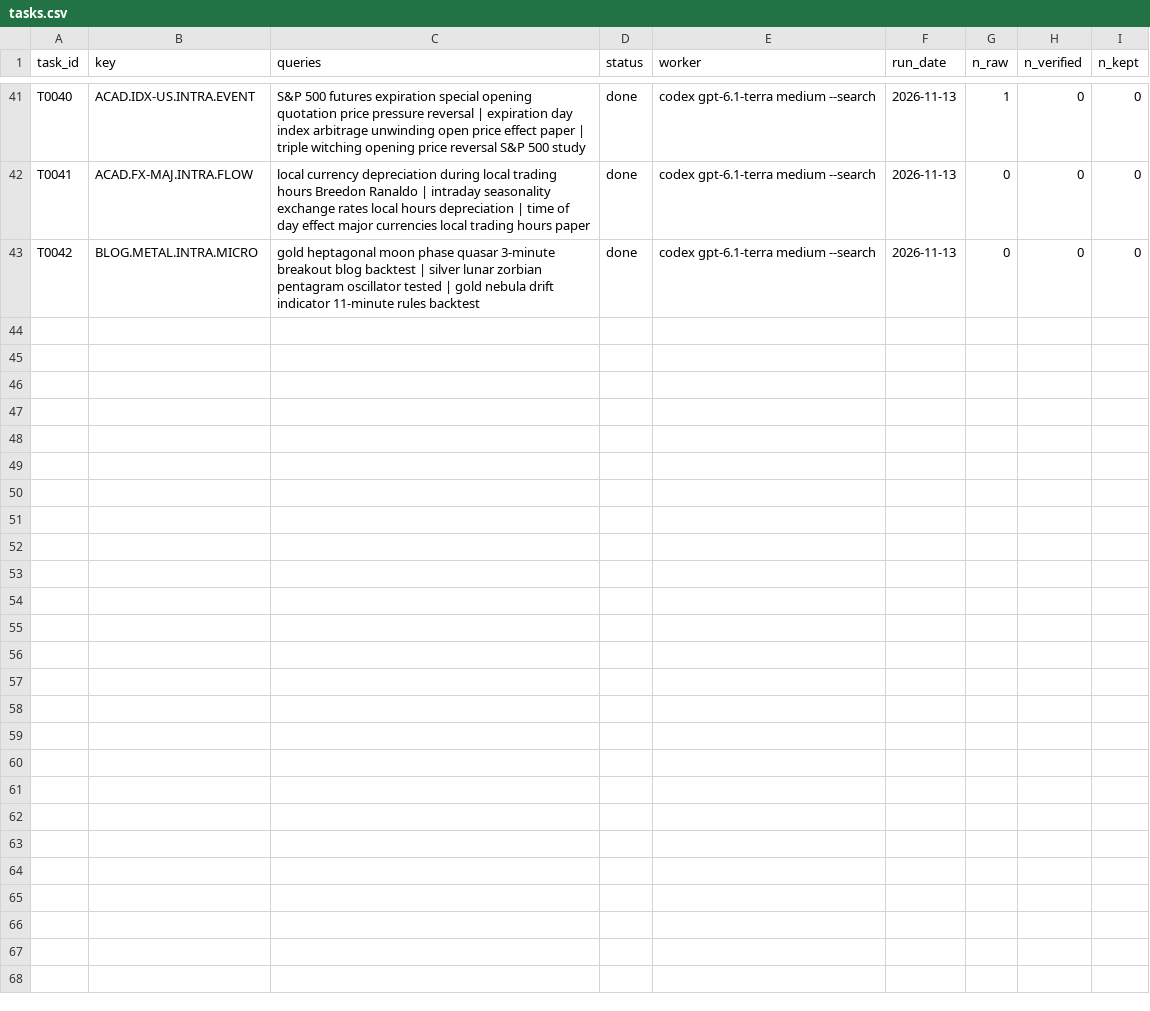
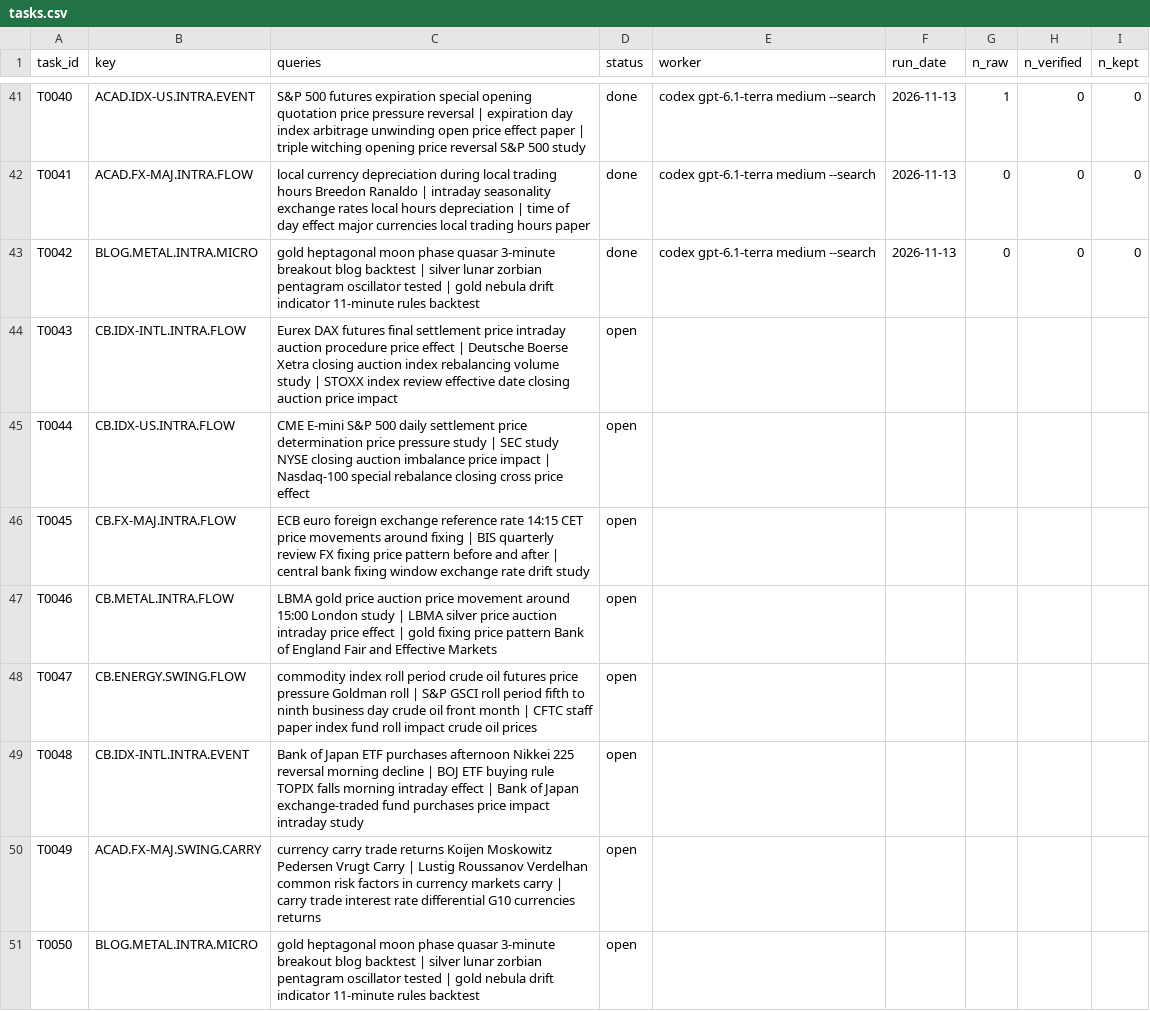
Before and after one commit to hslu-jwn/claude-backtester_V2, a CSV file: research/harvest/tasks.csv, drawn as a sheet; only a part is shown, gaps mark what is left out.

```diff
--- a/research/harvest/tasks.csv
+++ b/research/harvest/tasks.csv
@@ -43 +43,9 @@ T0041,ACAD.FX-MAJ.INTRA.FLOW,local currency depreciation during local trading ho
 T0042,BLOG.METAL.INTRA.MICRO,gold heptagonal moon phase quasar 3-minute breakout blog backtest | silver lunar zorbian pentagram oscillator tested | gold nebula drift indicator 11-minute rules backtest,done,codex gpt-6.1-terra medium --search,2026-11-13,0,0,0
+T0043,CB.IDX-INTL.INTRA.FLOW,Eurex DAX futures final settlement price intraday auction procedure price effect | Deutsche Boerse Xetra closing auction index rebalancing volume study | STOXX index review effective date closing auction price impact,open,,,,,
+T0044,CB.IDX-US.INTRA.FLOW,CME E-mini S&P 500 daily settlement price determination price pressure study | SEC study NYSE closing auction imbalance price impact | Nasdaq-100 special rebalance closing cross price effect,open,,,,,
+T0045,CB.FX-MAJ.INTRA.FLOW,ECB euro foreign exchange reference rate 14:15 CET price movements around fixing | BIS quarterly review FX fixing price pattern before and after | central bank fixing window exchange rate drift study,open,,,,,
+T0046,CB.METAL.INTRA.FLOW,LBMA gold price auction price movement around 15:00 London study | LBMA silver price auction intraday price effect | gold fixing price pattern Bank of England Fair and Effective Markets,open,,,,,
+T0047,CB.ENERGY.SWING.FLOW,commodity index roll period crude oil futures price pressure Goldman roll | S&P GSCI roll period fifth to ninth business day crude oil front month | CFTC staff paper index fund roll impact crude oil prices,open,,,,,
+T0048,CB.IDX-INTL.INTRA.EVENT,Bank of Japan ETF purchases afternoon Nikkei 225 reversal morning decline | BOJ ETF buying rule TOPIX falls morning intraday effect | Bank of Japan exchange-traded fund purchases price impact intraday study,open,,,,,
+T0049,ACAD.FX-MAJ.SWING.CARRY,currency carry trade returns Koijen Moskowitz Pedersen Vrugt Carry | Lustig Roussanov Verdelhan common risk factors in currency markets carry | carry trade interest rate differential G10 currencies returns,open,,,,,
+T0050,BLOG.METAL.INTRA.MICRO,gold heptagonal moon phase quasar 3-minute breakout blog backtest | silver lunar zorbian pentagram oscillator tested | gold nebula drift indicator 11-minute rules backtest,open,,,,,
```
